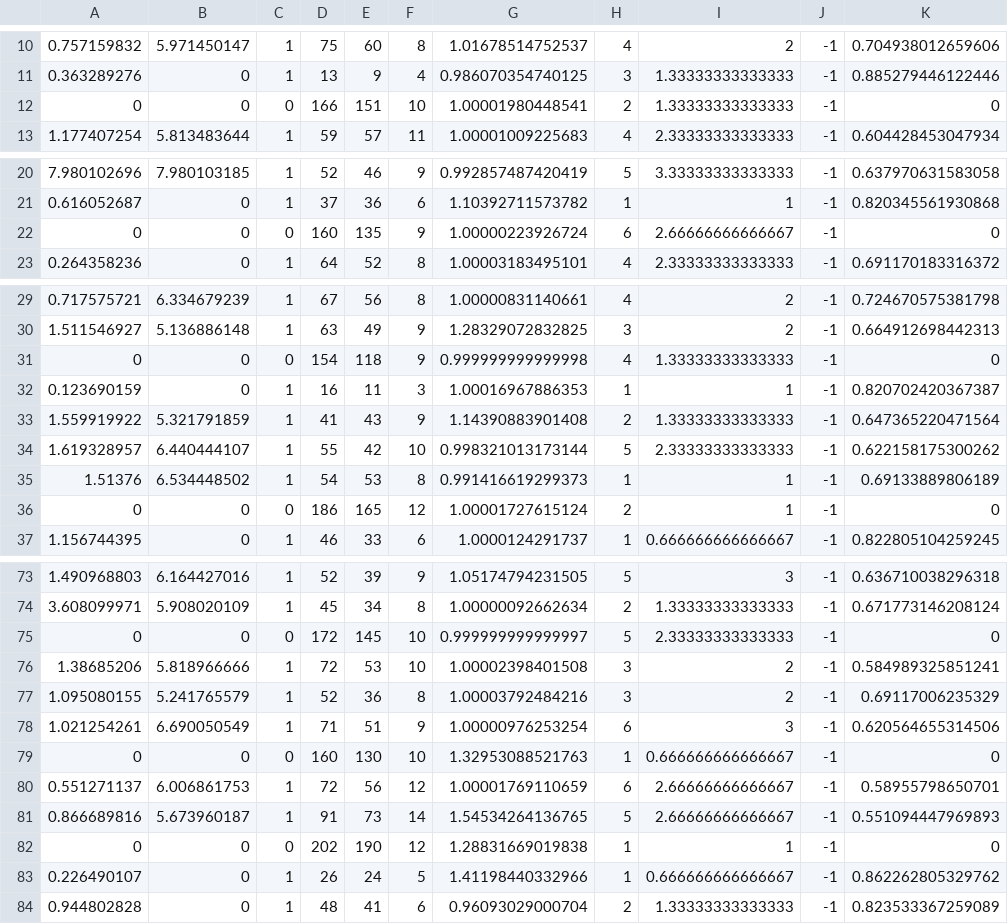
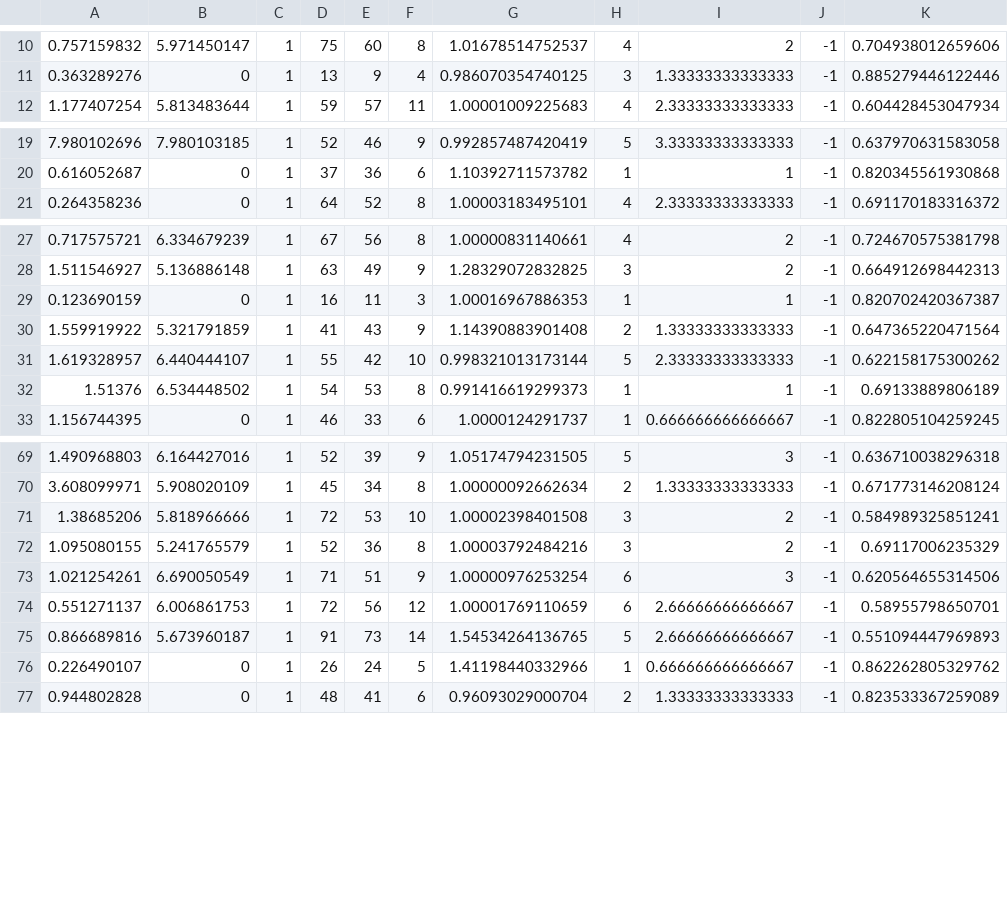
Before and after one commit to XianyiCheng/HiDex, a CSV file: data/inhand_all/results/cleaned_3_finger_cylindar_l_2_r_1.csv, drawn as a sheet; only a part is shown, gaps mark what is left out; the diff covers the shown part only.

```diff
--- a/data/inhand_all/results/cleaned_3_finger_cylindar_l_2_r_1.csv
+++ b/data/inhand_all/results/cleaned_3_finger_cylindar_l_2_r_1.csv
@@ -11,3 +11,2 @@
 0.363289276, 0, 1, 13, 9, 4, 0.986070354740125, 3, 1.33333333333333, -1, 0.885279446122446
-0, 0, 0, 166, 151, 10, 1.00001980448541, 2, 1.33333333333333, -1, 0
 1.177407254, 5.813483644, 1, 59, 57, 11, 1.00001009225683, 4, 2.33333333333333, -1, 0.604428453047934
@@ -21,3 +20,2 @@
 0.616052687, 0, 1, 37, 36, 6, 1.10392711573782, 1, 1, -1, 0.820345561930868
-0, 0, 0, 160, 135, 9, 1.00000223926724, 6, 2.66666666666667, -1, 0
 0.264358236, 0, 1, 64, 52, 8, 1.00003183495101, 4, 2.33333333333333, -1, 0.691170183316372
@@ -30,3 +28,2 @@
 1.511546927, 5.136886148, 1, 63, 49, 9, 1.28329072832825, 3, 2, -1, 0.664912698442313
-0, 0, 0, 154, 118, 9, 0.999999999999998, 4, 1.33333333333333, -1, 0
 0.123690159, 0, 1, 16, 11, 3, 1.00016967886353, 1, 1, -1, 0.820702420367387
@@ -35,3 +32,2 @@
 1.51376, 6.534448502, 1, 54, 53, 8, 0.991416619299373, 1, 1, -1, 0.69133889806189
-0, 0, 0, 186, 165, 12, 1.00001727615124, 2, 1, -1, 0
 1.156744395, 0, 1, 46, 33, 6, 1.0000124291737, 1, 0.666666666666667, -1, 0.822805104259245
@@ -74,3 +70,2 @@
 3.608099971, 5.908020109, 1, 45, 34, 8, 1.00000092662634, 2, 1.33333333333333, -1, 0.671773146208124
-0, 0, 0, 172, 145, 10, 0.999999999999997, 5, 2.33333333333333, -1, 0
 1.38685206, 5.818966666, 1, 72, 53, 10, 1.00002398401508, 3, 2, -1, 0.584989325851241
@@ -78,6 +73,4 @@
 1.021254261, 6.690050549, 1, 71, 51, 9, 1.00000976253254, 6, 3, -1, 0.620564655314506
-0, 0, 0, 160, 130, 10, 1.32953088521763, 1, 0.666666666666667, -1, 0
 0.551271137, 6.006861753, 1, 72, 56, 12, 1.00001769110659, 6, 2.66666666666667, -1, 0.58955798650701
 0.866689816, 5.673960187, 1, 91, 73, 14, 1.54534264136765, 5, 2.66666666666667, -1, 0.551094447969893
-0, 0, 0, 202, 190, 12, 1.28831669019838, 1, 1, -1, 0
 0.226490107, 0, 1, 26, 24, 5, 1.41198440332966, 1, 0.666666666666667, -1, 0.862262805329762
```
Also changed, not shown: 5 removed rows elsewhere in this file, data/delta_array/plan_results/inhand_cube_ouput.csv, data/inhand_all/results/cleaned_2x2_clamp.csv, 36 other files.
